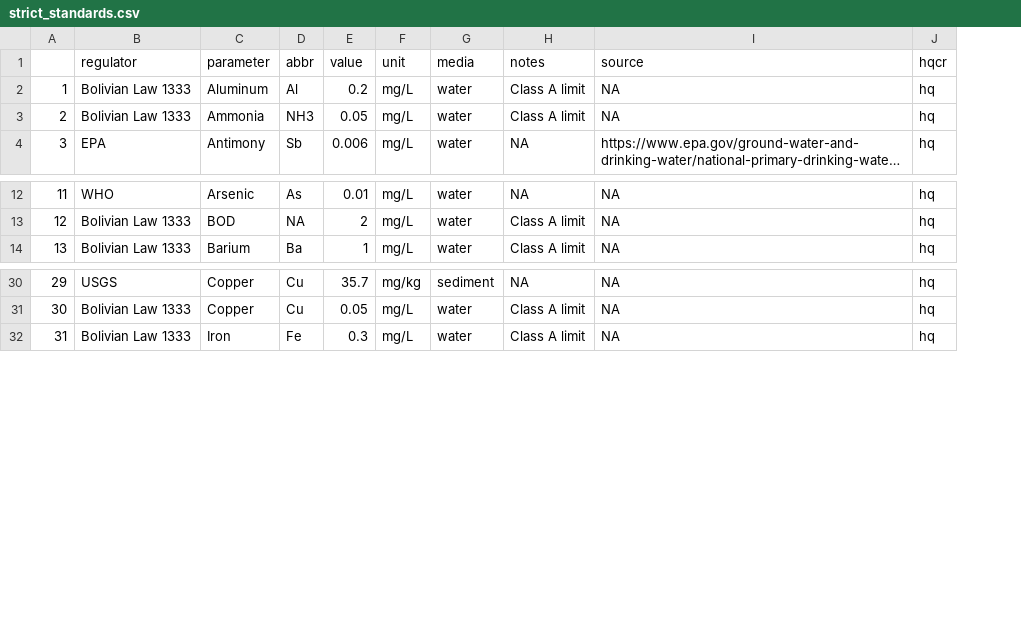
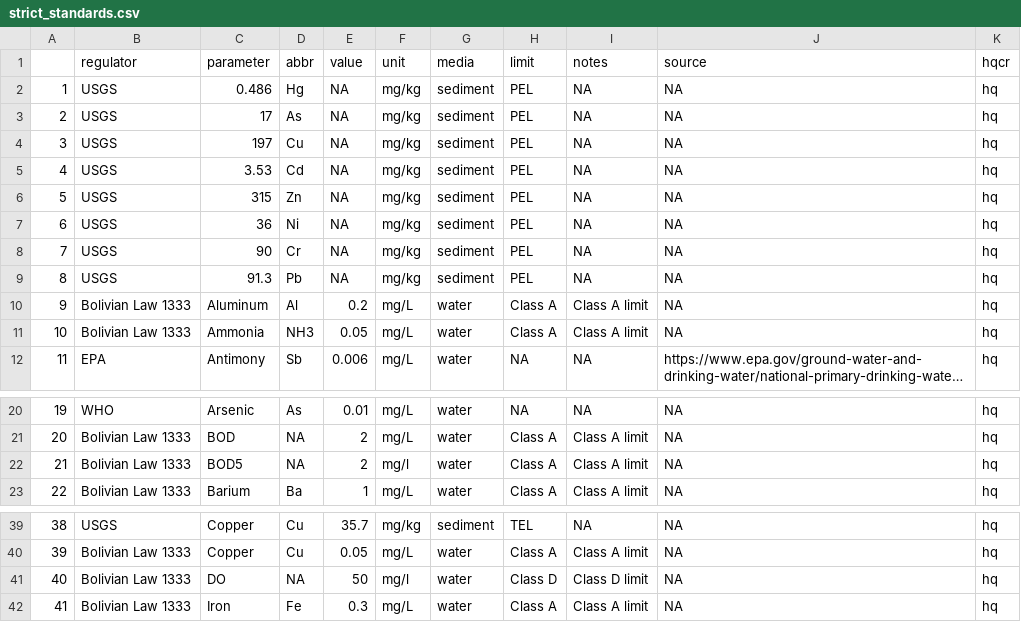
Before and after one commit to snakekn/pilcomayo_water_sediment_quality_app, a CSV file: data/standards/strict_standards.csv, drawn as a sheet; only a part is shown, gaps mark what is left out; long unchanged cells end in …; addresses are those after the commit; the diff names each change by its address in the sheet, - before the commit and + after, or states it on an @@ line.

Commit message:
commit so i can pull

```diff
--- a/data/standards/strict_standards.csv
+++ b/data/standards/strict_standards.csv
+column H (limit), rows 10-12: Class A | Class A | NA; rows 20-21: NA | Class A; row 23: Class A; rows 39-40: TEL | Class A; row 42: Class A
+row 2: 1 | USGS | 0.486 | Hg | NA | mg/kg | sediment | PEL | NA | NA | hq
+row 3: 2 | USGS | 17 | As | NA | mg/kg | sediment | PEL | NA | NA | hq
+row 4: 3 | USGS | 197 | Cu | NA | mg/kg | sediment | PEL | NA | NA | hq
+row 5: 4 | USGS | 3.53 | Cd | NA | mg/kg | sediment | PEL | NA | NA | hq
+row 6: 5 | USGS | 315 | Zn | NA | mg/kg | sediment | PEL | NA | NA | hq
+row 7: 6 | USGS | 36 | Ni | NA | mg/kg | sediment | PEL | NA | NA | hq
+row 8: 7 | USGS | 90 | Cr | NA | mg/kg | sediment | PEL | NA | NA | hq
+row 9: 8 | USGS | 91.3 | Pb | NA | mg/kg | sediment | PEL | NA | NA | hq
@@ column A renumbered from row 10 down @@
+row 22: 21 | Bolivian Law 1333 | BOD5 | NA | 2 | mg/l | water | Class A | Class A limit | NA | hq
+row 41: 40 | Bolivian Law 1333 | DO | NA | 50 | mg/l | water | Class D | Class D limit | NA | hq
```
